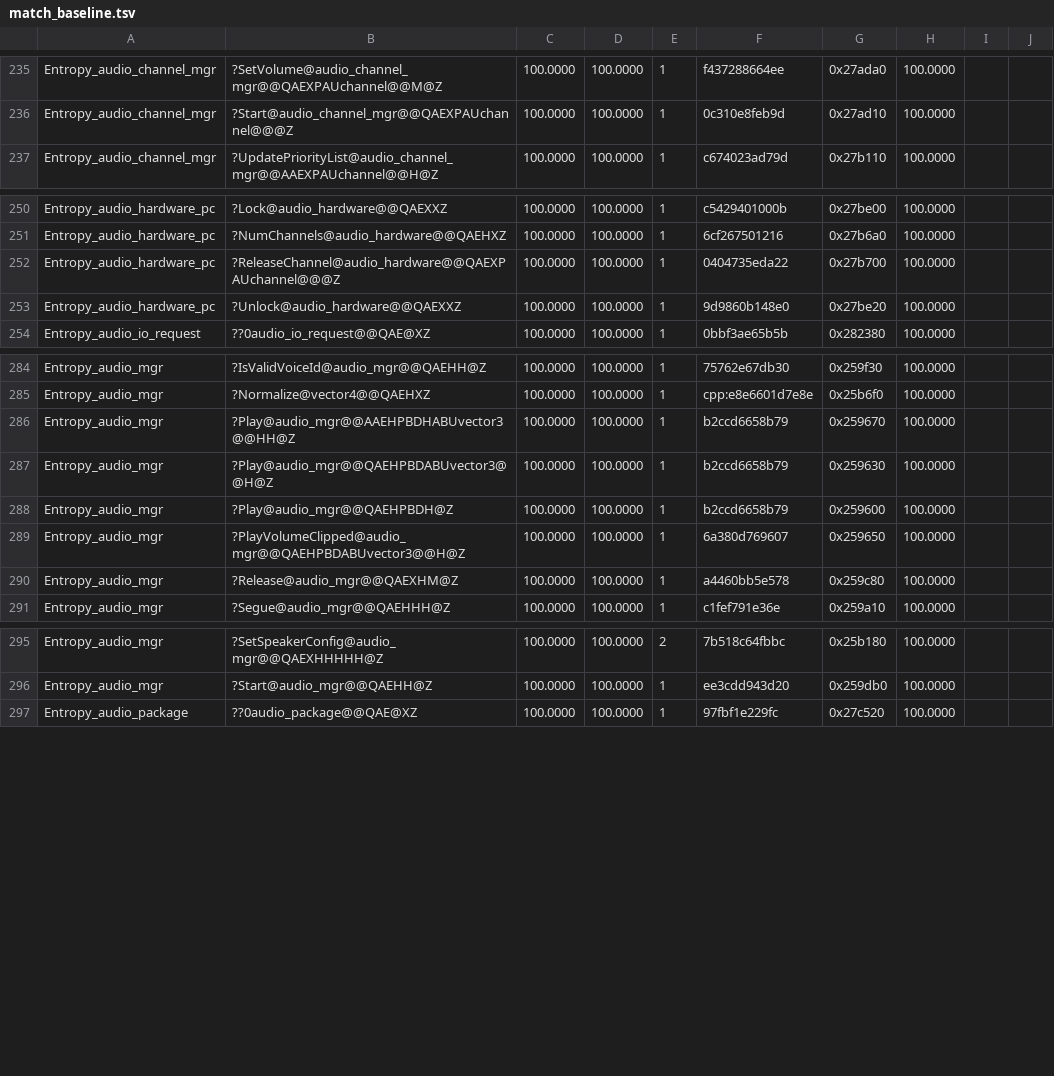
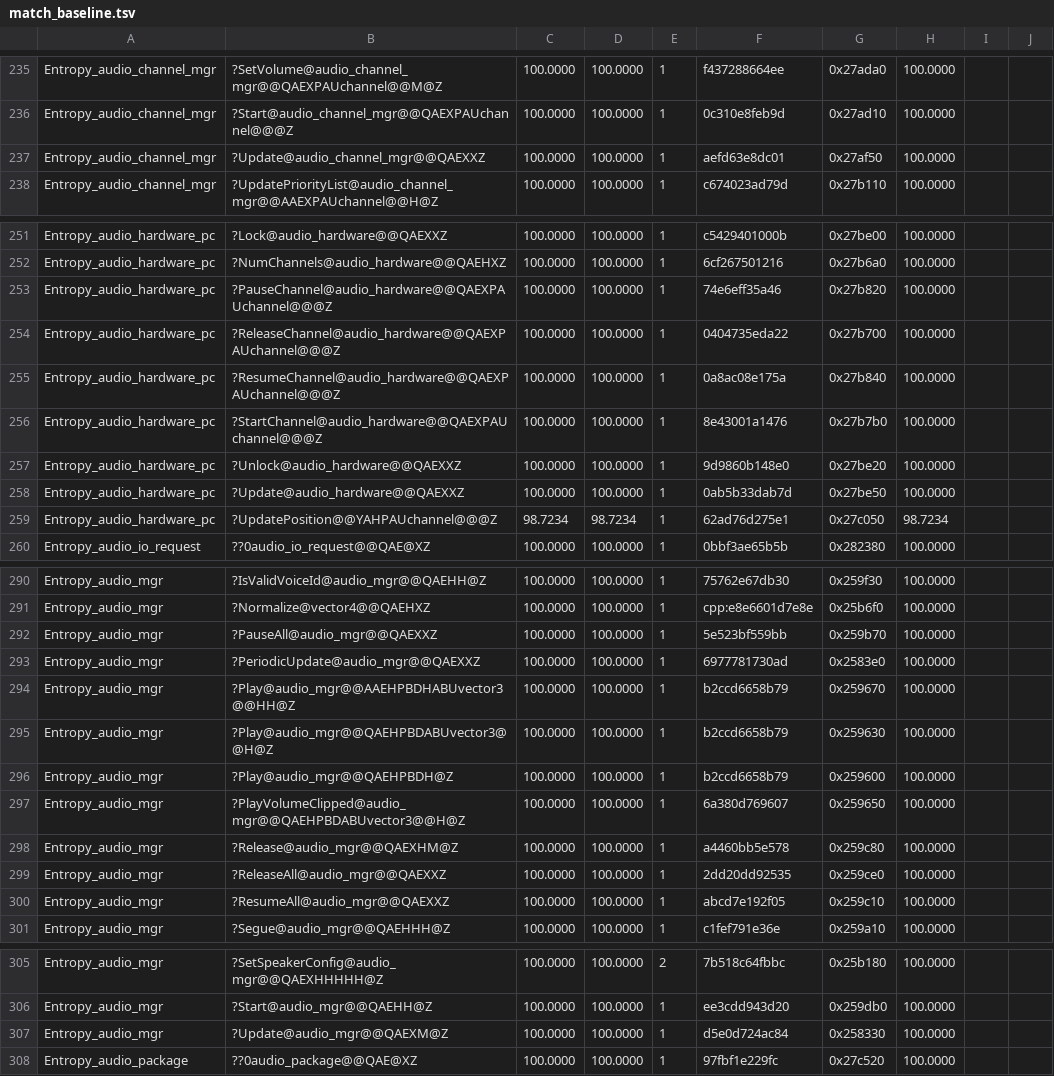
Before and after one commit to sushi-shi/hobbit-decomp, a TSV file: config/match_baseline.tsv, drawn as a sheet; only a part is shown, gaps mark what is left out; the diff covers the shown part only; the diff names each change by its address in the sheet, - before the commit and + after, or states it on an @@ line.

Commit message:
Import Actor, Sphere and UpdateMgr and match ten Audio functions

```diff
--- a/config/match_baseline.tsv
+++ b/config/match_baseline.tsv
+row 237: Entropy_audio_channel_mgr | ?Update@audio_channel_mgr@@QAEXXZ | 100.0000 | 100.0000 | 1 | aefd63e8dc01 | 0x27af50 | 100.0000
+row 253: Entropy_audio_hardware_pc | ?PauseChannel@audio_hardware@@QAEXPAUchannel@@@Z | 100.0000 | 100.0000 | 1 | 74e6eff35a46 | 0x27b820 | 100.0000
+row 255: Entropy_audio_hardware_pc | ?ResumeChannel@audio_hardware@@QAEXPAUchannel@@@Z | 100.0000 | 100.0000 | 1 | 0a8ac08e175a | 0x27b840 | 100.0000
+row 256: Entropy_audio_hardware_pc | ?StartChannel@audio_hardware@@QAEXPAUchannel@@@Z | 100.0000 | 100.0000 | 1 | 8e43001a1476 | 0x27b7b0 | 100.0000
+row 258: Entropy_audio_hardware_pc | ?Update@audio_hardware@@QAEXXZ | 100.0000 | 100.0000 | 1 | 0ab5b33dab7d | 0x27be50 | 100.0000
+row 259: Entropy_audio_hardware_pc | ?UpdatePosition@@YAHPAUchannel@@@Z | 98.7234 | 98.7234 | 1 | 62ad76d275e1 | 0x27c050 | 98.7234
+row 292: Entropy_audio_mgr | ?PauseAll@audio_mgr@@QAEXXZ | 100.0000 | 100.0000 | 1 | 5e523bf559bb | 0x259b70 | 100.0000
+row 293: Entropy_audio_mgr | ?PeriodicUpdate@audio_mgr@@QAEXXZ | 100.0000 | 100.0000 | 1 | 6977781730ad | 0x2583e0 | 100.0000
+row 299: Entropy_audio_mgr | ?ReleaseAll@audio_mgr@@QAEXXZ | 100.0000 | 100.0000 | 1 | 2dd20dd92535 | 0x259ce0 | 100.0000
+row 300: Entropy_audio_mgr | ?ResumeAll@audio_mgr@@QAEXXZ | 100.0000 | 100.0000 | 1 | abcd7e192f05 | 0x259c10 | 100.0000
+row 307: Entropy_audio_mgr | ?Update@audio_mgr@@QAEXM@Z | 100.0000 | 100.0000 | 1 | d5e0d724ac84 | 0x258330 | 100.0000
```
Also changed, not shown: 2 added rows and 8 edited cells elsewhere in this file, config/retail/absolute_relocations.tsv, config/retail/data_compgen.tsv, 16 other files.
